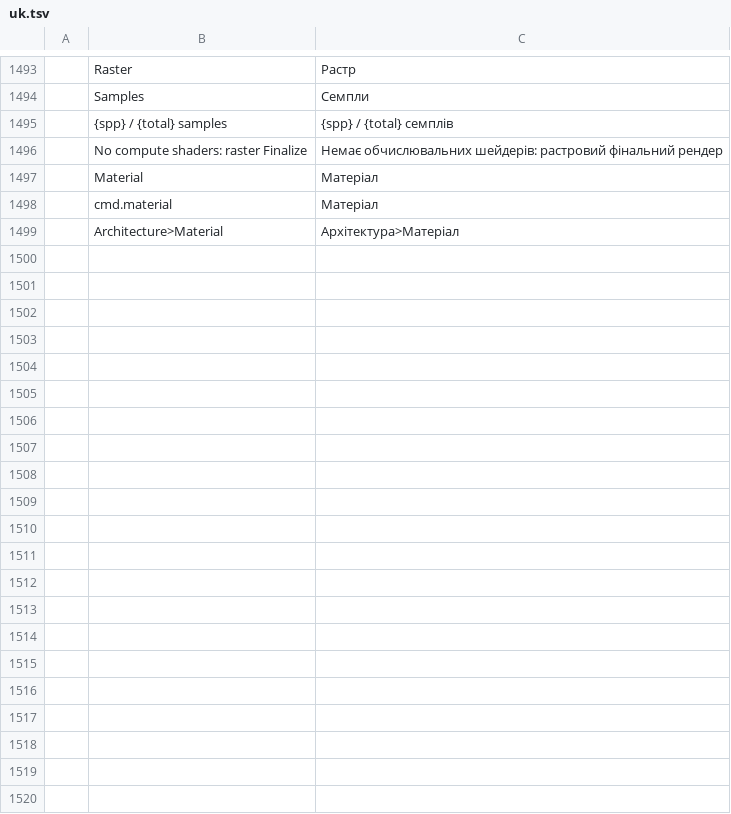
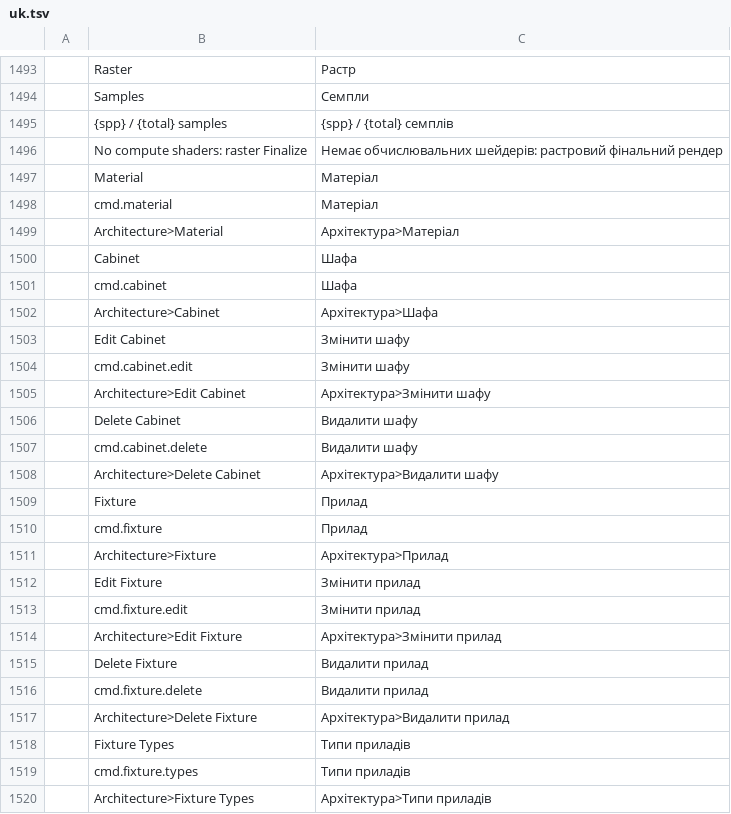
Before and after one commit to andydhamm/cadcraft-arch3d, a TSV file: crates/ui-egui/src/i18n/uk.tsv, drawn as a sheet; only a part is shown, gaps mark what is left out.

```diff
--- a/crates/ui-egui/src/i18n/uk.tsv
+++ b/crates/ui-egui/src/i18n/uk.tsv
@@ -1499 +1499,22 @@
 	Architecture>Material	Архітектура>Матеріал
+	Cabinet	Шафа
+	cmd.cabinet	Шафа
+	Architecture>Cabinet	Архітектура>Шафа
+	Edit Cabinet	Змінити шафу
+	cmd.cabinet.edit	Змінити шафу
+	Architecture>Edit Cabinet	Архітектура>Змінити шафу
+	Delete Cabinet	Видалити шафу
+	cmd.cabinet.delete	Видалити шафу
+	Architecture>Delete Cabinet	Архітектура>Видалити шафу
+	Fixture	Прилад
+	cmd.fixture	Прилад
+	Architecture>Fixture	Архітектура>Прилад
+	Edit Fixture	Змінити прилад
+	cmd.fixture.edit	Змінити прилад
+	Architecture>Edit Fixture	Архітектура>Змінити прилад
+	Delete Fixture	Видалити прилад
+	cmd.fixture.delete	Видалити прилад
+	Architecture>Delete Fixture	Архітектура>Видалити прилад
+	Fixture Types	Типи приладів
+	cmd.fixture.types	Типи приладів
+	Architecture>Fixture Types	Архітектура>Типи приладів
```
Also changed, not shown: crates/ui-egui/src/i18n/zh.tsv, 5 other files.
